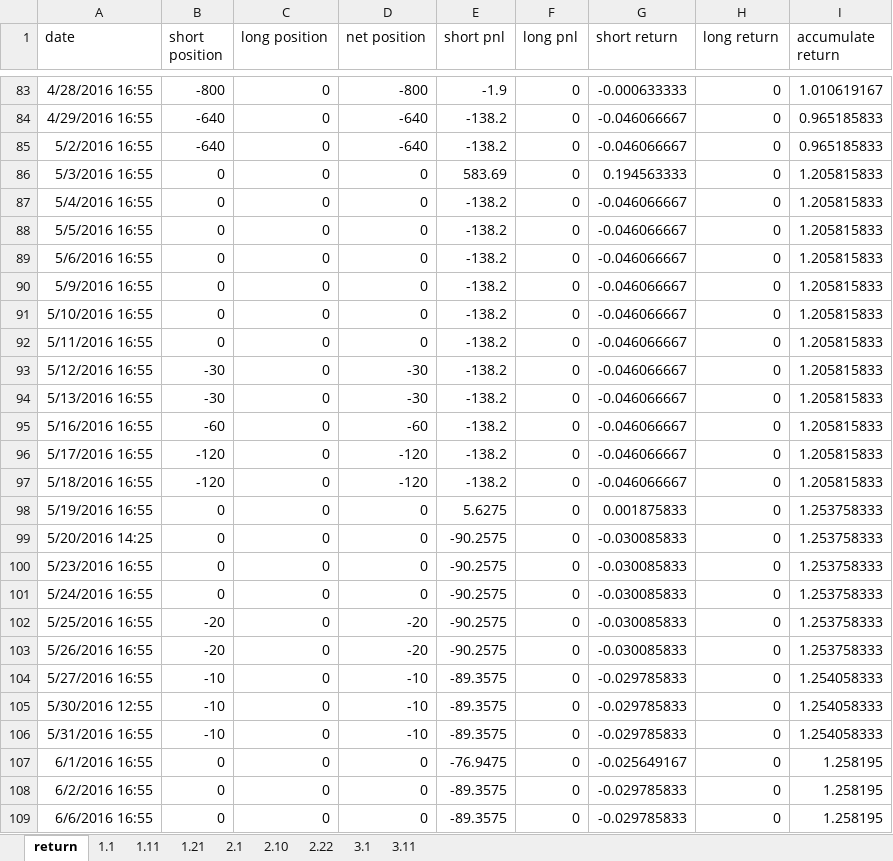
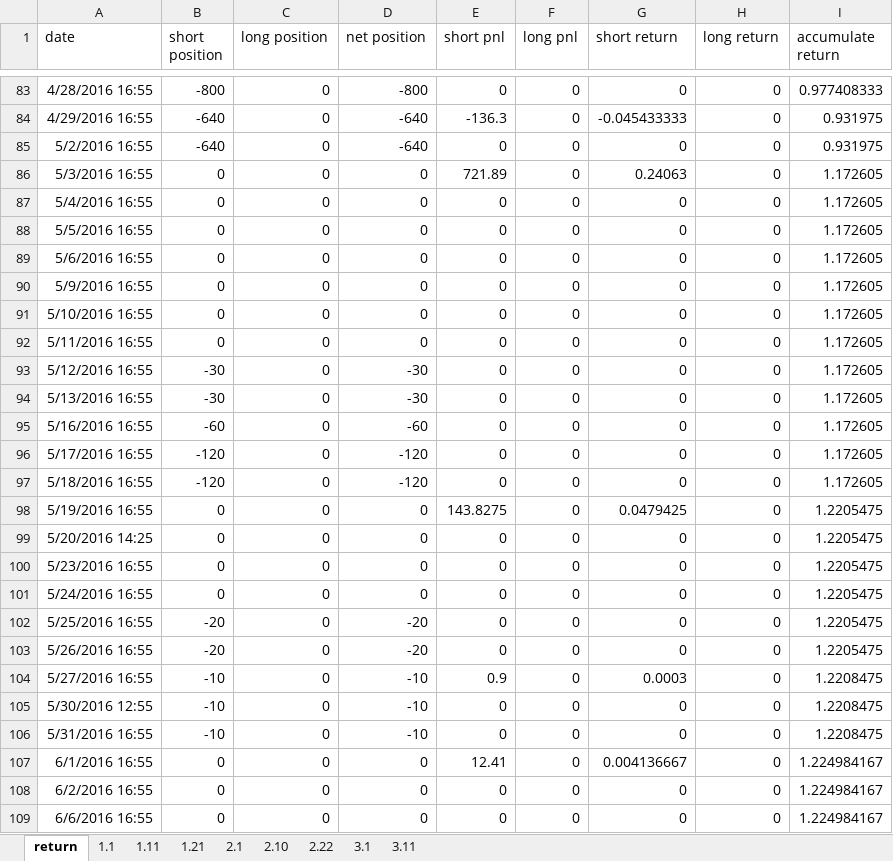
Before and after one commit to Xianyang/Hika, an Excel workbook: Doc/v3/portfolioReturn.xlsx, sheet return, drawn as a sheet; only a part is shown, gaps mark what is left out; values as stored, in another font and other column widths than the file's, no borders; charts and pictures not drawn; the diff covers the shown part only; the diff names each change by its address in the sheet, - before the commit and + after, or states it on an @@ line.

```diff
--- a/Doc/v3/portfolioReturn.xlsx (sheet return)
+++ b/Doc/v3/portfolioReturn.xlsx (sheet return)
-E83 (short pnl): -1.9
+E83 (short pnl): 0
-G83 (short return): -0.000633333
+G83 (short return): 0
-I83 (accumulate return): 1.010619167
+I83 (accumulate return): 0.977408333
-E84 (short pnl): -138.2
+E84 (short pnl): -136.3
-G84 (short return): -0.046066667
+G84 (short return): -0.045433333
-I84:I85 (accumulate return): 0.965185833
+I84:I85 (accumulate return): 0.931975
-E85 (short pnl): -138.2
+E85 (short pnl): 0
-G85 (short return): -0.046066667
+G85 (short return): 0
-E86 (short pnl): 583.69
+E86 (short pnl): 721.89
-G86 (short return): 0.194563333
+G86 (short return): 0.24063
-I86:I97 (accumulate return): 1.205815833
+I86:I97 (accumulate return): 1.172605
-E87:E97 (short pnl): -138.2
+E87:E97 (short pnl): 0
-G87:G97 (short return): -0.046066667
+G87:G97 (short return): 0
-E98 (short pnl): 5.6275
+E98 (short pnl): 143.8275
-G98 (short return): 0.001875833
+G98 (short return): 0.0479425
-I98:I103 (accumulate return): 1.253758333
+I98:I103 (accumulate return): 1.2205475
-E99:E103 (short pnl): -90.2575
+E99:E103 (short pnl): 0
-G99:G103 (short return): -0.030085833
+G99:G103 (short return): 0
-E104 (short pnl): -89.3575
+E104 (short pnl): 0.9
-G104 (short return): -0.029785833
+G104 (short return): 0.0003
-I104:I106 (accumulate return): 1.254058333
+I104:I106 (accumulate return): 1.2208475
-E105:E106 (short pnl): -89.3575
+E105:E106 (short pnl): 0
-G105:G106 (short return): -0.029785833
+G105:G106 (short return): 0
-E107 (short pnl): -76.9475
+E107 (short pnl): 12.41
-G107 (short return): -0.025649167
+G107 (short return): 0.004136667
-I107:I109 (accumulate return): 1.258195
+I107:I109 (accumulate return): 1.224984167
-E108:E109 (short pnl): -89.3575
+E108:E109 (short pnl): 0
-G108:G109 (short return): -0.029785833
+G108:G109 (short return): 0
```
Also changed, not shown: 4 removed rows and 73 edited cells elsewhere in this sheet, formulas that keep their value, charts or pictures, 20 other files.
